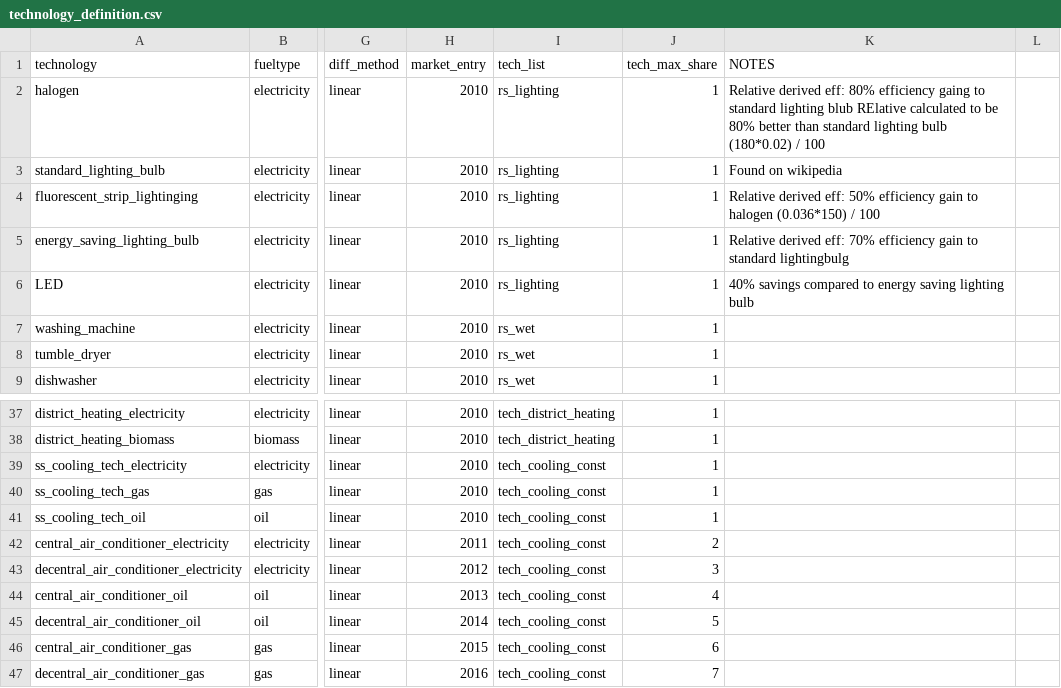
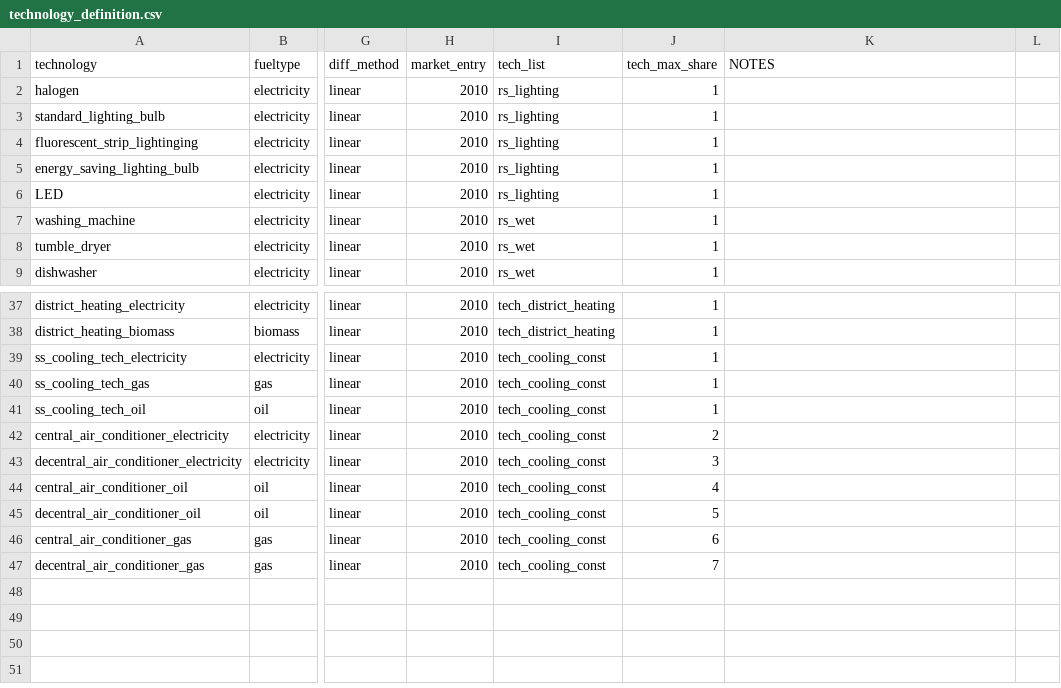
Before and after one commit to nismod/energy_demand, a CSV file: config_data/technology_definition.csv, drawn as a sheet; only a part is shown, gaps mark what is left out; the diff covers the shown part only; the diff names each change by its address in the sheet, - before the commit and + after, or states it on an @@ line.

```diff
--- a/config_data/technology_definition.csv
+++ b/config_data/technology_definition.csv
-K2 (NOTES): Relative derived eff: 80% efficiency gaing to standard lighting blub RElative calculated to be 80% better than standard lighting bulb (180*0.02) / 100
+K2 (NOTES): (empty)
-K3 (NOTES): Found on wikipedia
+K3 (NOTES): (empty)
-K4 (NOTES): Relative derived eff: 50% efficiency gain to halogen (0.036*150) / 100
+K4 (NOTES): (empty)
-K5 (NOTES): Relative derived eff: 70% efficiency gain to standard lightingbulg
+K5 (NOTES): (empty)
-K6 (NOTES): 40% savings compared to energy saving lighting bulb
+K6 (NOTES): (empty)
-H42 (market_entry): 2011
+H42 (market_entry): 2010
-H43 (market_entry): 2012
+H43 (market_entry): 2010
-H44 (market_entry): 2013
+H44 (market_entry): 2010
-H45 (market_entry): 2014
+H45 (market_entry): 2010
-H46 (market_entry): 2015
+H46 (market_entry): 2010
-H47 (market_entry): 2016
+H47 (market_entry): 2010
```
Also changed, not shown: 15 edited cells elsewhere in this file, 6 other files.
